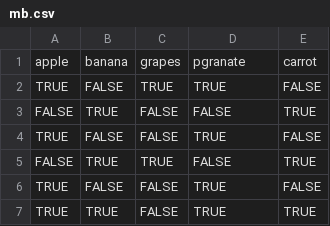
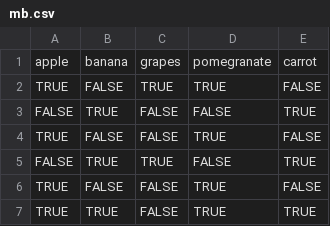
Before and after one commit to Sksh123/DM, a CSV file: mb.csv, drawn as a sheet.

Commit message:
Update mb.csv

```diff
--- a/mb.csv
+++ b/mb.csv
@@ -1,2 +1,2 @@
-apple,banana,grapes,pgranate,carrot
+apple,banana,grapes,pomegranate,carrot
 TRUE,FALSE,TRUE,TRUE,FALSE
```
